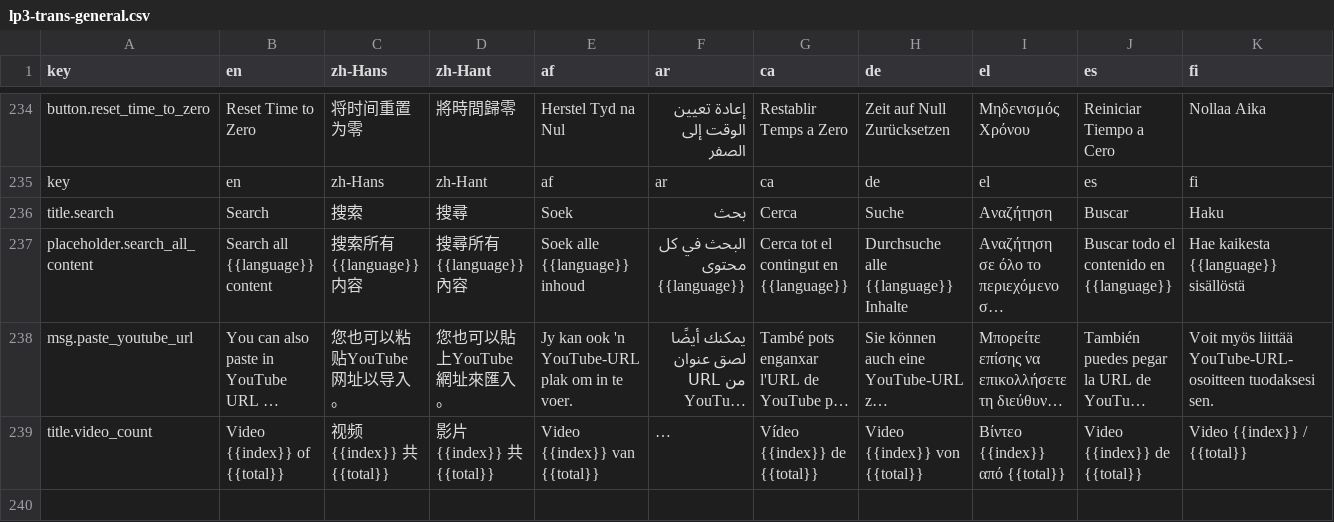
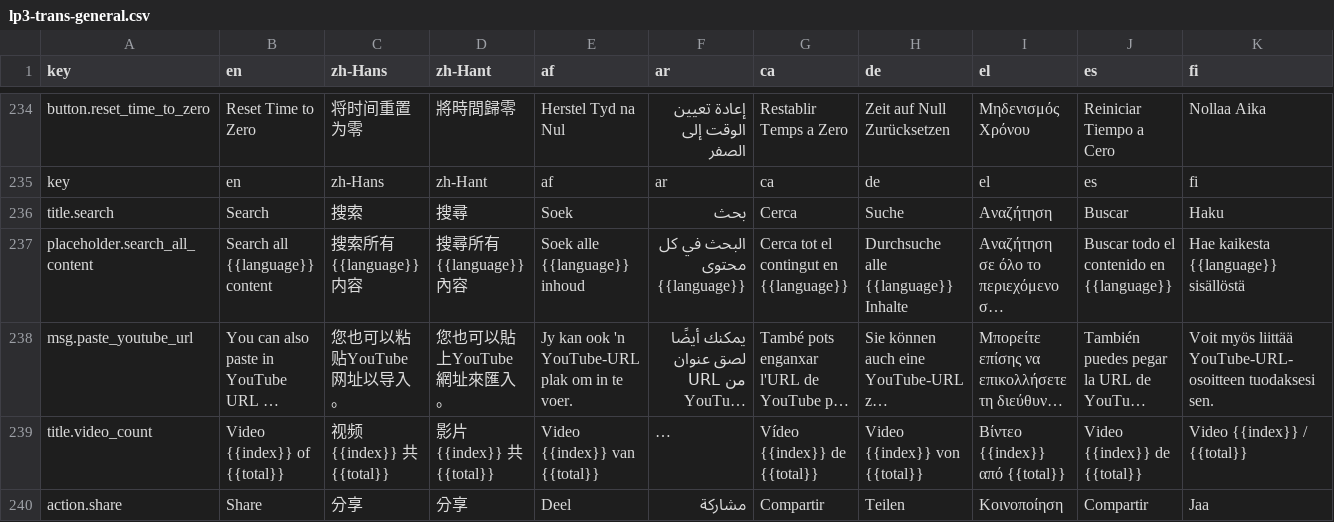
Before and after one commit to longjiang/language-player, a CSV file: data/translations/lp3-trans-general.csv, drawn as a sheet; only a part is shown, gaps mark what is left out; long unchanged cells end in …; rows hold the shown columns only; the diff names each change by its address in the sheet, - before the commit and + after, or states it on an @@ line.

Commit message:
feat(video): add share button inside details sheet.

```diff
--- a/data/translations/lp3-trans-general.csv
+++ b/data/translations/lp3-trans-general.csv
+row 240: action.share | Share | 分享 | 分享 | Deel | مشاركة | Compartir | Teilen | Κοινοποίηση | Compartir | Jaa
```
Also changed, not shown: 34 other files.
